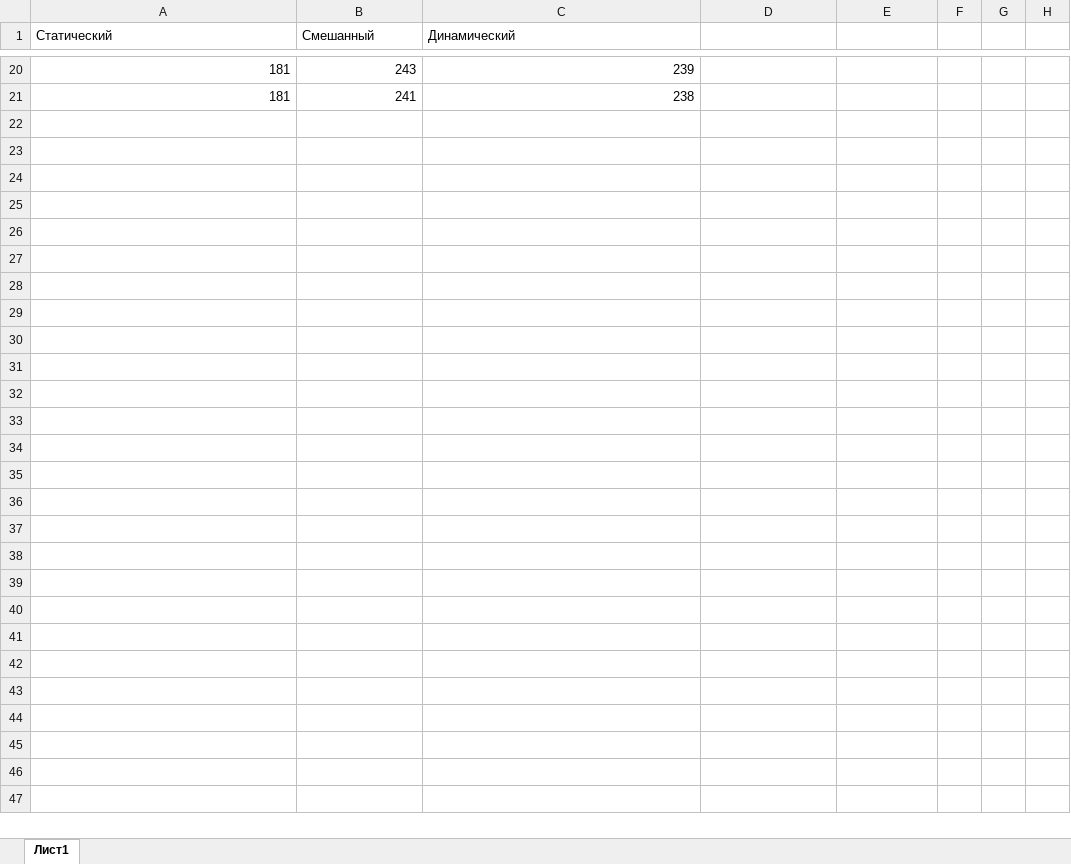
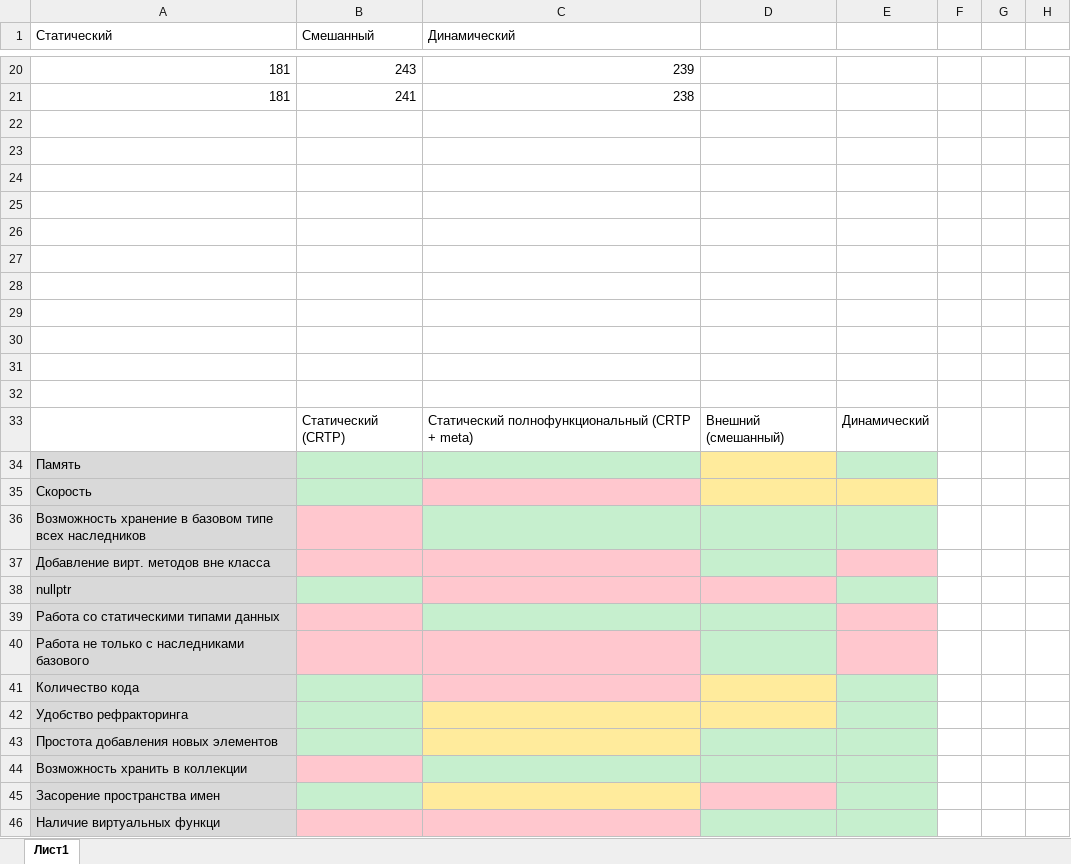
Before and after one commit to other-repositories/MetaProgrammingTraining, an Excel workbook: График.xlsx, sheet Лист1, drawn as a sheet; only a part is shown, gaps mark what is left out; values as stored, in another font and other column widths than the file's, no borders; charts and pictures not drawn; the diff names each change by its address in the sheet, - before the commit and + after, or states it on an @@ line.

Commit message:
Add files via upload

```diff
--- a/График.xlsx (sheet Лист1)
+++ b/График.xlsx (sheet Лист1)
+row 22: (empty)
+row 23: (empty)
+row 24: (empty)
+row 25: (empty)
+row 26: (empty)
+row 27: (empty)
+row 28: (empty)
+row 29: (empty)
+row 30: (empty)
+row 31: (empty)
+row 32: (empty)
+row 33:  | Статический (CRTP) | Статический полнофункциональный (CRTP + meta) | Внешний (смешанный) | Динамический
+row 34: Память
+row 35: Скорость
+row 36: Возможность хранение в базовом типе всех наследников
+row 37: Добавление вирт. методов вне класса
+row 38: nullptr
+row 39: Работа со статическими типами данных
+row 40: Работа не только с наследниками базового
+row 41: Количество кода
+row 42: Удобство рефракторинга
+row 43: Простота добавления новых элементов
+row 44: Возможность хранить в коллекции
+row 45: Засорение пространства имен
+row 46: Наличие виртуальных функци
```
